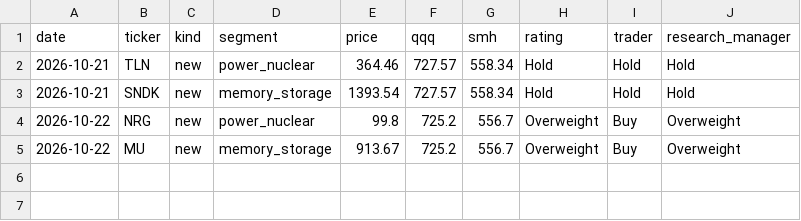
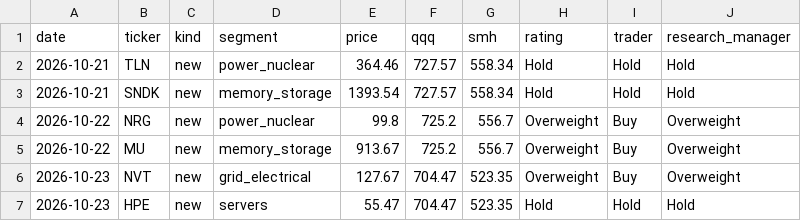
Before and after one commit to neozhixuan/gene-research, a CSV file: data/picks.csv, drawn as a sheet; the diff names each change by its address in the sheet, - before the commit and + after, or states it on an @@ line.

```diff
--- a/data/picks.csv
+++ b/data/picks.csv
+row 6: 2026-10-23 | NVT | new | grid_electrical | 127.67 | 704.47 | 523.35 | Overweight | Buy | Overweight
+row 7: 2026-10-23 | HPE | new | servers | 55.47 | 704.47 | 523.35 | Hold | Hold | Hold
```
Also changed, not shown: 23 other files.
